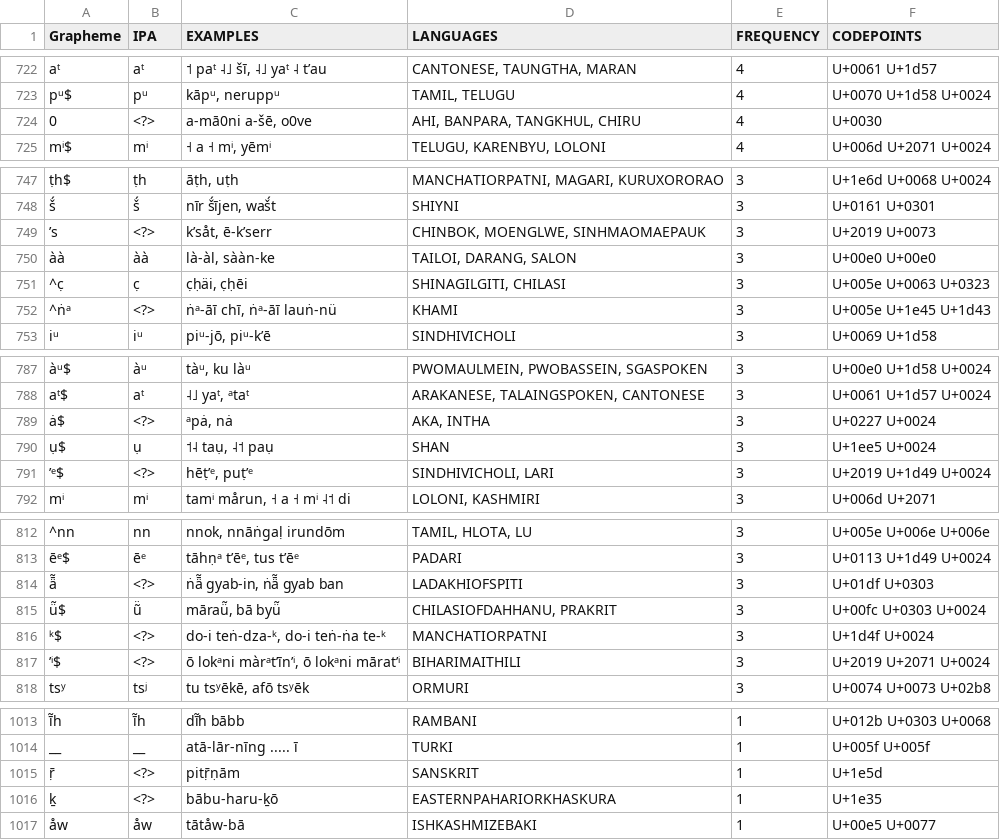
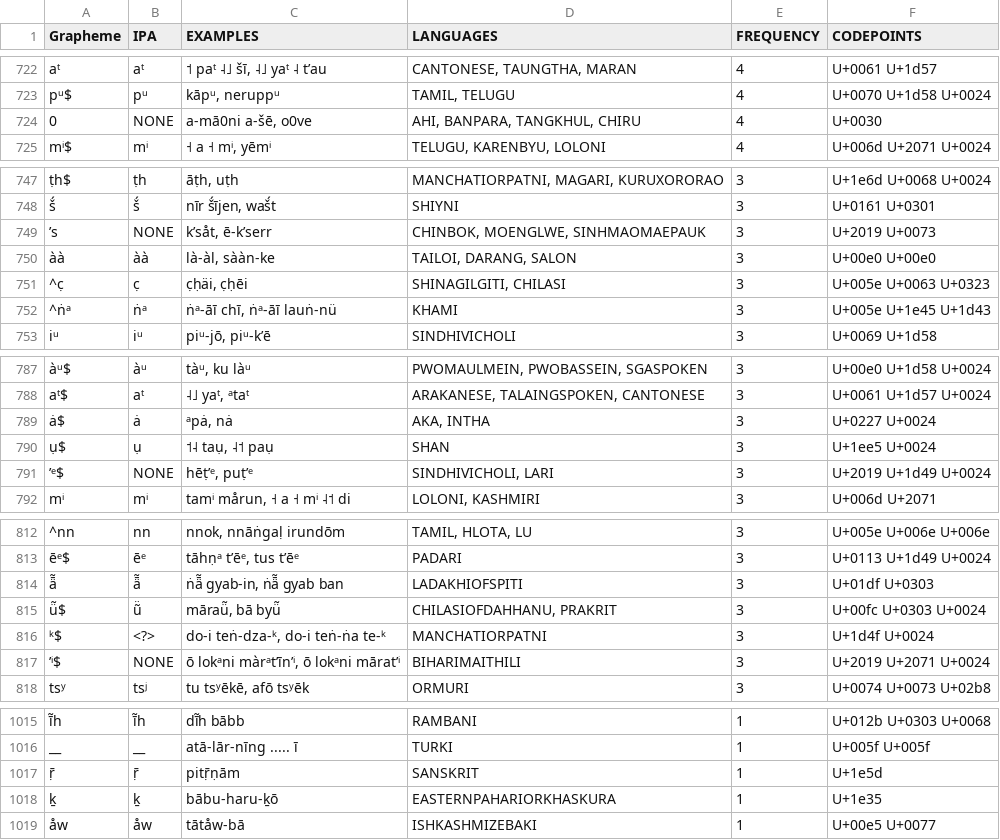
Before and after one commit to lexibank/lsi, a TSV file: etc/orthography.tsv, drawn as a sheet; only a part is shown, gaps mark what is left out; addresses are those after the commit; the diff covers the shown part only; the diff names each change by its address in the sheet, - before the commit and + after, or states it on an @@ line.

```diff
--- a/etc/orthography.tsv
+++ b/etc/orthography.tsv
-B724 (IPA): <?>
+B724 (IPA): NONE
-B749 (IPA): <?>
+B749 (IPA): NONE
-B752 (IPA): <?>
+B752 (IPA): ṅᵃ
-B789 (IPA): <?>
+B789 (IPA): ȧ
-B791 (IPA): <?>
+B791 (IPA): NONE
-B814 (IPA): <?>
+B814 (IPA): ǟ̃
-B817 (IPA): <?>
+B817 (IPA): NONE
-B1017 (IPA): <?>
+B1017 (IPA): ṝ
-B1018 (IPA): <?>
+B1018 (IPA): ḵ
```
Also changed, not shown: 5 added rows and 49 edited cells elsewhere in this file.
